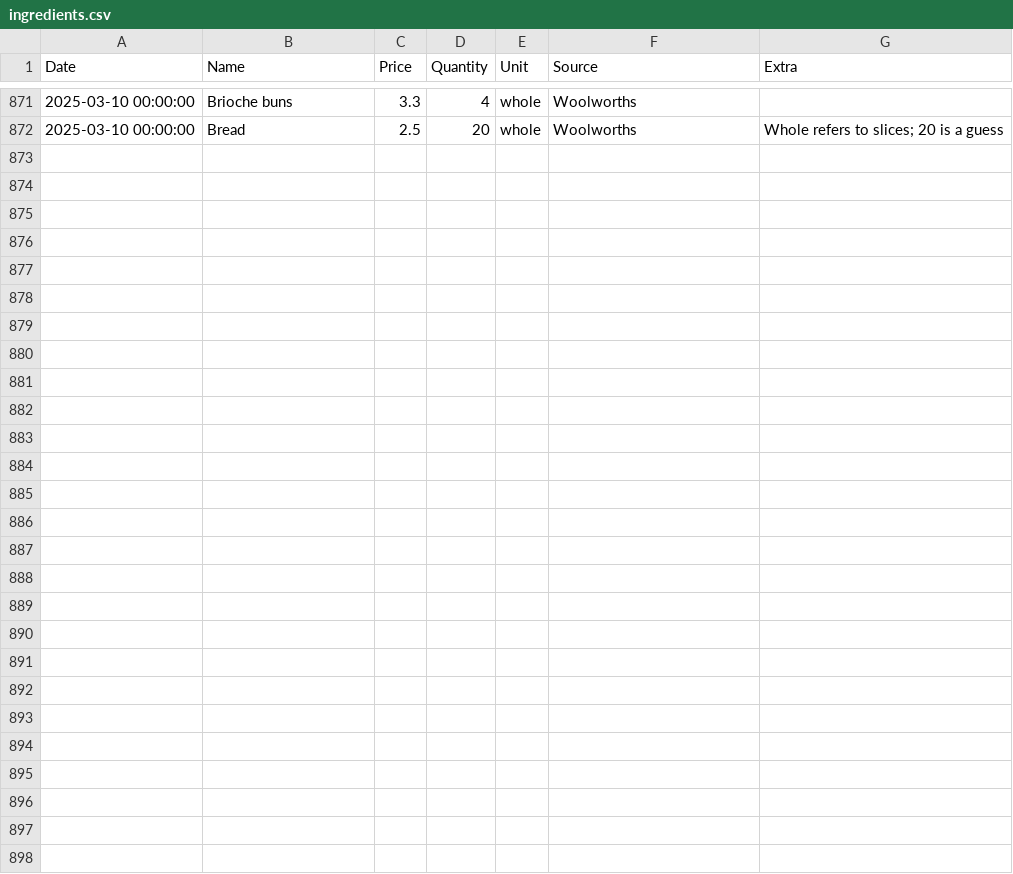
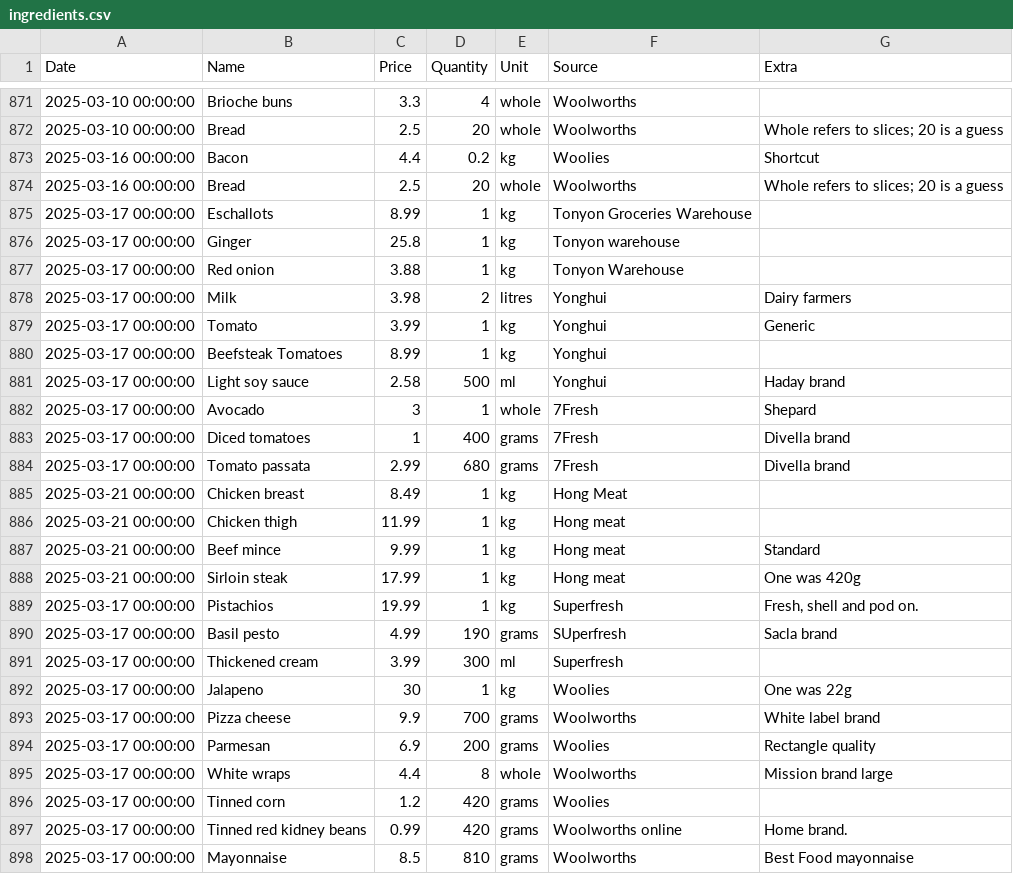
Before and after one commit to alexander-russell/recipes, a CSV file: ingredients.csv, drawn as a sheet; only a part is shown, gaps mark what is left out; the diff covers the shown part only; the diff names each change by its address in the sheet, - before the commit and + after, or states it on an @@ line.

Commit message:
Update ingredients

```diff
--- a/ingredients.csv
+++ b/ingredients.csv
+row 873: 2025-03-16 00:00:00 | Bacon | 4.4 | 0.2 | kg | Woolies | Shortcut
+row 874: 2025-03-16 00:00:00 | Bread | 2.5 | 20 | whole | Woolworths | Whole refers to slices; 20 is a guess
+row 875: 2025-03-17 00:00:00 | Eschallots | 8.99 | 1 | kg | Tonyon Groceries Warehouse
+row 876: 2025-03-17 00:00:00 | Ginger | 25.8 | 1 | kg | Tonyon warehouse
+row 877: 2025-03-17 00:00:00 | Red onion | 3.88 | 1 | kg | Tonyon Warehouse
+row 878: 2025-03-17 00:00:00 | Milk | 3.98 | 2 | litres | Yonghui | Dairy farmers
+row 879: 2025-03-17 00:00:00 | Tomato | 3.99 | 1 | kg | Yonghui | Generic
+row 880: 2025-03-17 00:00:00 | Beefsteak Tomatoes | 8.99 | 1 | kg | Yonghui
+row 881: 2025-03-17 00:00:00 | Light soy sauce | 2.58 | 500 | ml | Yonghui | Haday brand
+row 882: 2025-03-17 00:00:00 | Avocado | 3 | 1 | whole | 7Fresh | Shepard
+row 883: 2025-03-17 00:00:00 | Diced tomatoes | 1 | 400 | grams | 7Fresh | Divella brand
+row 884: 2025-03-17 00:00:00 | Tomato passata | 2.99 | 680 | grams | 7Fresh | Divella brand
+row 885: 2025-03-21 00:00:00 | Chicken breast | 8.49 | 1 | kg | Hong Meat
+row 886: 2025-03-21 00:00:00 | Chicken thigh | 11.99 | 1 | kg | Hong meat
+row 887: 2025-03-21 00:00:00 | Beef mince | 9.99 | 1 | kg | Hong meat | Standard
+row 888: 2025-03-21 00:00:00 | Sirloin steak | 17.99 | 1 | kg | Hong meat | One was 420g
+row 889: 2025-03-17 00:00:00 | Pistachios | 19.99 | 1 | kg | Superfresh | Fresh, shell and pod on.
+row 890: 2025-03-17 00:00:00 | Basil pesto | 4.99 | 190 | grams | SUperfresh | Sacla brand
+row 891: 2025-03-17 00:00:00 | Thickened cream | 3.99 | 300 | ml | Superfresh
+row 892: 2025-03-17 00:00:00 | Jalapeno | 30 | 1 | kg | Woolies | One was 22g
+row 893: 2025-03-17 00:00:00 | Pizza cheese | 9.9 | 700 | grams | Woolworths | White label brand
+row 894: 2025-03-17 00:00:00 | Parmesan | 6.9 | 200 | grams | Woolies | Rectangle quality
+row 895: 2025-03-17 00:00:00 | White wraps | 4.4 | 8 | whole | Woolworths | Mission brand large
+row 896: 2025-03-17 00:00:00 | Tinned corn | 1.2 | 420 | grams | Woolies
+row 897: 2025-03-17 00:00:00 | Tinned red kidney beans | 0.99 | 420 | grams | Woolworths online | Home brand.
+row 898: 2025-03-17 00:00:00 | Mayonnaise | 8.5 | 810 | grams | Woolworths | Best Food mayonnaise
```
Also changed, not shown: 2 edited cells elsewhere in this file.
